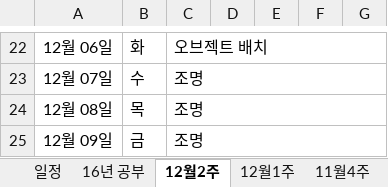
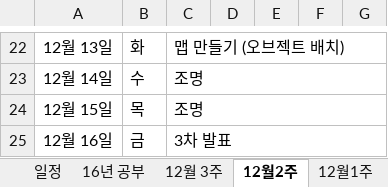
Before and after one commit to TomLeeLive/enpgame, an Excel workbook: doc/_meeting_weekly_doc/N2Team_WeeklySchedule_YSR.xlsx, sheet 12월2주, drawn as a sheet; only a part is shown, gaps mark what is left out; values as stored, in another font and other column widths than the file's, no borders; removed rows and columns are numbered as before the commit, all else as after; the diff covers the shown part only; the diff names each change by its address in the sheet, - before the commit and + after, or states it on an @@ line.

```diff
--- a/doc/_meeting_weekly_doc/N2Team_WeeklySchedule_YSR.xlsx (sheet 12월2주)
+++ b/doc/_meeting_weekly_doc/N2Team_WeeklySchedule_YSR.xlsx (sheet 12월2주)
+sheet tab: 12월 3주
-A22: 12월 06일
+A22: 12월 13일
-C22: 오브젝트 배치
+C22: 맵 만들기 (오브젝트 배치)
-A23: 12월 07일
+A23: 12월 14일
-A24: 12월 08일
+A24: 12월 15일
-row 25: 12월 09일 | 금 | 조명
+row 25: 12월 16일 | 금 | 3차 발표
```
Also changed, not shown: 12 added rows, 12 removed rows, 1 moved row, 3 edited cells and merged cells elsewhere in this sheet, sheet 16년 공부, 2 other files.
